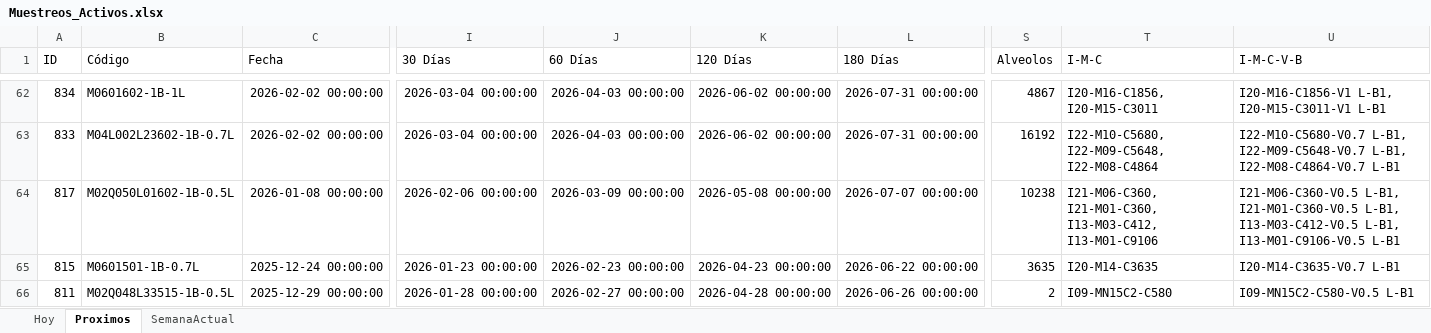
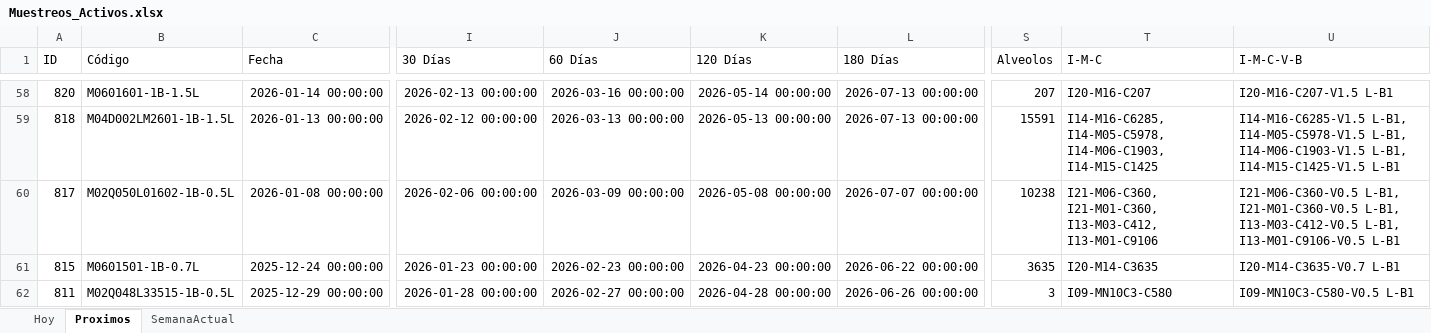
Before and after one commit to bryanvielma/MUESTREO_MACRO, an Excel workbook: output/Muestreos_Activos.xlsx, sheet Proximos, drawn as a sheet; only a part is shown, gaps mark what is left out; values as stored, in another font and other column widths than the file's, no borders; addresses are those after the commit; the diff covers the shown part only; the diff names each change by its address in the sheet, - before the commit and + after, or states it on an @@ line.

```diff
--- a/output/Muestreos_Activos.xlsx (sheet Proximos)
+++ b/output/Muestreos_Activos.xlsx (sheet Proximos)
-A58 (ID): 834
+A58 (ID): 820
-B58 (Código): M0601602-1B-1L
+B58 (Código): M0601601-1B-1.5L
-C58 (Fecha): 2026-02-02 00:00:00
+C58 (Fecha): 2026-01-14 00:00:00
-I58 (30 Días): 2026-03-04 00:00:00
+I58 (30 Días): 2026-02-13 00:00:00
-J58 (60 Días): 2026-04-03 00:00:00
+J58 (60 Días): 2026-03-16 00:00:00
-K58 (120 Días): 2026-06-02 00:00:00
+K58 (120 Días): 2026-05-14 00:00:00
-L58:L59 (180 Días): 2026-07-31 00:00:00
+L58:L59 (180 Días): 2026-07-13 00:00:00
-S58 (Alveolos): 4867
+S58 (Alveolos): 207
-T58 (I-M-C): I20-M16-C1856, I20-M15-C3011
+T58 (I-M-C): I20-M16-C207
-U58 (I-M-C-V-B): I20-M16-C1856-V1 L-B1, I20-M15-C3011-V1 L-B1
+U58 (I-M-C-V-B): I20-M16-C207-V1.5 L-B1
-A59 (ID): 833
+A59 (ID): 818
-B59 (Código): M04L002L23602-1B-0.7L
+B59 (Código): M04D002LM2601-1B-1.5L
-C59 (Fecha): 2026-02-02 00:00:00
+C59 (Fecha): 2026-01-13 00:00:00
-I59 (30 Días): 2026-03-04 00:00:00
+I59 (30 Días): 2026-02-12 00:00:00
-J59 (60 Días): 2026-04-03 00:00:00
+J59 (60 Días): 2026-03-13 00:00:00
-K59 (120 Días): 2026-06-02 00:00:00
+K59 (120 Días): 2026-05-13 00:00:00
-S59 (Alveolos): 16192
+S59 (Alveolos): 15591
-T59 (I-M-C): I22-M10-C5680, I22-M09-C5648, I22-M08-C4864
+T59 (I-M-C): I14-M16-C6285, I14-M05-C5978, I14-M06-C1903, I14-M15-C1425
-U59 (I-M-C-V-B): I22-M10-C5680-V0.7 L-B1, I22-M09-C5648-V0.7 L-B1, I22-M08-C4864-V0.7 L-B1
+U59 (I-M-C-V-B): I14-M16-C6285-V1.5 L-B1, I14-M05-C5978-V1.5 L-B1, I14-M06-C1903-V1.5 L-B1, I14-M15-C1425-V1.5 L-B1
-S62 (Alveolos): 2
+S62 (Alveolos): 3
-T62 (I-M-C): I09-MN15C2-C580
+T62 (I-M-C): I09-MN10C3-C580
-U62 (I-M-C-V-B): I09-MN15C2-C580-V0.5 L-B1
+U62 (I-M-C-V-B): I09-MN10C3-C580-V0.5 L-B1
```
Also changed, not shown: 10 added rows, 20 removed rows and 182 edited cells elsewhere in this sheet, sheet SemanaActual, sheet Hoy, data/BioTecnos.xlsx, 9 other files.
